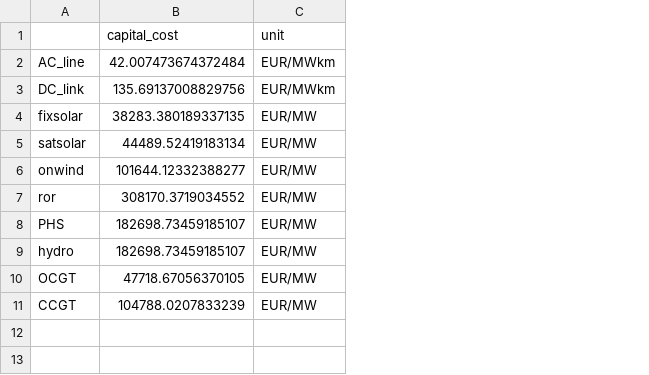
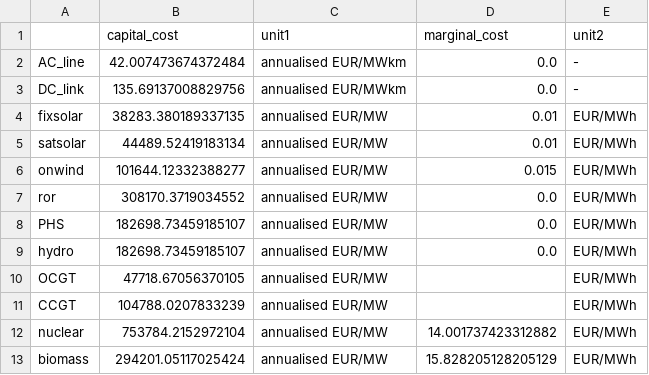
Before and after one commit to HThawley/FIRMEurope, a CSV file: Data/costs.csv, drawn as a sheet; removed rows and columns are numbered as before the commit, all else as after; the diff names each change by its address in the sheet, - before the commit and + after, or states it on an @@ line.

Commit message:
redesign treatment of costs and existing assets

```diff
--- a/Data/costs.csv
+++ b/Data/costs.csv
-column C (unit), rows 2-11: EUR/MWkm | EUR/MWkm | EUR/MW | EUR/MW | EUR/MW | EUR/MW | EUR/MW | EUR/MW | EUR/MW | EUR/MW
+column C (unit1), rows 2-11: annualised EUR/MWkm | annualised EUR/MWkm | annualised EUR/MW | annualised EUR/MW | annualised EUR/MW | annualised EUR/MW | annualised EUR/MW | annualised EUR/MW | annualised EUR/MW | annualised EUR/MW
+column D (marginal_cost), rows 2-9: 0.0 | 0.0 | 0.01 | 0.01 | 0.015 | 0.0 | 0.0 | 0.0
+column E (unit2), rows 2-11: - | - | EUR/MWh | EUR/MWh | EUR/MWh | EUR/MWh | EUR/MWh | EUR/MWh | EUR/MWh | EUR/MWh
+row 12: nuclear | 753784.2152972104 | annualised EUR/MW | 14.001737423312882 | EUR/MWh
+row 13: biomass | 294201.05117025424 | annualised EUR/MW | 15.828205128205129 | EUR/MWh
```
Also changed, not shown: Data/offwind_costs.csv, 11 other files.
